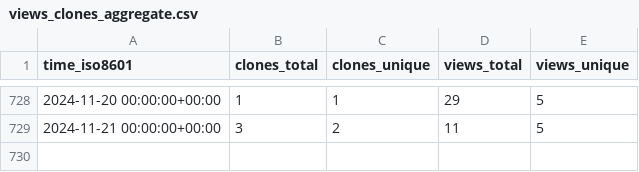
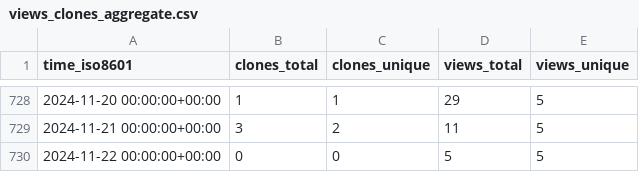
Before and after one commit to Ricardokevins/Bert-In-Relation-Extraction, a CSV file: Ricardokevins/Bert-In-Relation-Extraction/ghrs-data/views_clones_aggregate.csv, drawn as a sheet; only a part is shown, gaps mark what is left out.

```diff
--- a/Ricardokevins/Bert-In-Relation-Extraction/ghrs-data/views_clones_aggregate.csv
+++ b/Ricardokevins/Bert-In-Relation-Extraction/ghrs-data/views_clones_aggregate.csv
@@ -729 +729,2 @@ time_iso8601,clones_total,clones_unique,views_total,views_unique
 2024-11-21 00:00:00+00:00,3,2,11,5
+2024-11-22 00:00:00+00:00,0,0,5,5
```
Also changed, not shown: 1 other file.
